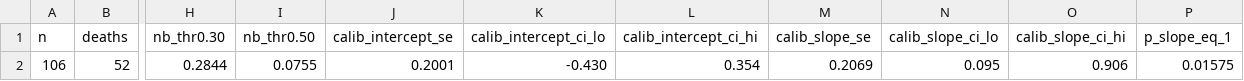
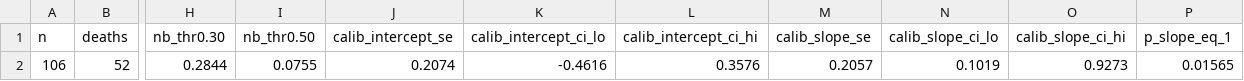
Before and after one commit to yyx-4113/sepsis-immunoparalysis-hub, a CSV file: 03_results/09_ext_calibration_dca.csv, drawn as a sheet; only a part is shown, gaps mark what is left out; the diff names each change by its address in the sheet, - before the commit and + after, or states it on an @@ line.

Commit message:
Revise to v1.24.0 (Round-22 graded fixes): Tier-1 - extend _ext_calibration_dca.py to emit bootstrap SE/CI + P(slope=1) so 09_ext_calibration_dca.csv is fully reproducible (16 cols, no undocumented columns); remove S10 MR documentation from README; fix CITATION.cff + author_verification_statement.md title/tag mismatches (now v1.24.0); emit proper Keywords line in Manuscript.docx. Tier-2 - add primary 'not significantly above chance' caveat to unstructured abstract; soften Conclusion FIS1 'mitochondrial-fission protein' to erythroid/heme-module gene; disarm 'immune-annotated' ML-consensus + 'rather than mitophagy' self-contradiction in S3.3; harmonize provenance commits (1212f7b v1.16.0 base, 7704c9a v1.20.0 MR removal). Rebuild docx; verify + audit green pending tag

```diff
--- a/03_results/09_ext_calibration_dca.csv
+++ b/03_results/09_ext_calibration_dca.csv
-J2 (calib_intercept_se): 0.2001
+J2 (calib_intercept_se): 0.2074
-K2 (calib_intercept_ci_lo): -0.430
+K2 (calib_intercept_ci_lo): -0.4616
-L2 (calib_intercept_ci_hi): 0.354
+L2 (calib_intercept_ci_hi): 0.3576
-M2 (calib_slope_se): 0.2069
+M2 (calib_slope_se): 0.2057
-N2 (calib_slope_ci_lo): 0.095
+N2 (calib_slope_ci_lo): 0.1019
-O2 (calib_slope_ci_hi): 0.906
+O2 (calib_slope_ci_hi): 0.9273
-P2 (p_slope_eq_1): 0.01575
+P2 (p_slope_eq_1): 0.01565
```
Also changed, not shown: 12 other files.
